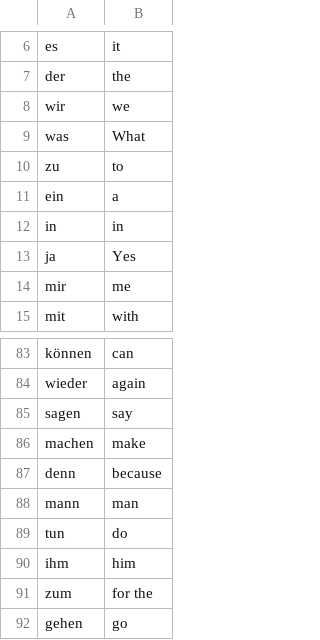
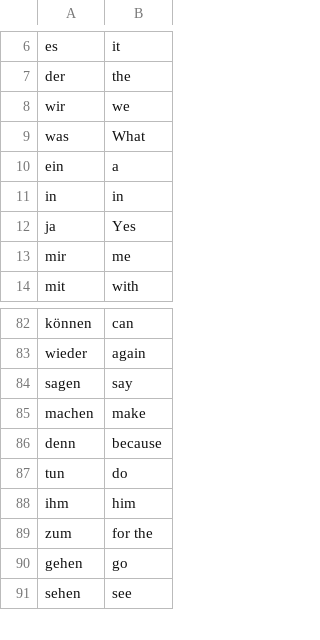
Before and after one commit to Alisha090706/100DaysOfCode, a CSV file: Day31-Language_Flash_Cards/data/words_to_learn.csv, drawn as a sheet; only a part is shown, gaps mark what is left out; the shorter side is filled out with more unchanged rows.

Commit message:
Played with flash cards

```diff
--- a/Day31-Language_Flash_Cards/data/words_to_learn.csv
+++ b/Day31-Language_Flash_Cards/data/words_to_learn.csv
@@ -9,3 +9,2 @@ wir,we
 was,What
-zu,to
 ein,a
@@ -87,3 +86,2 @@ machen,make
 denn,because
-mann,man
 tun,do
```
